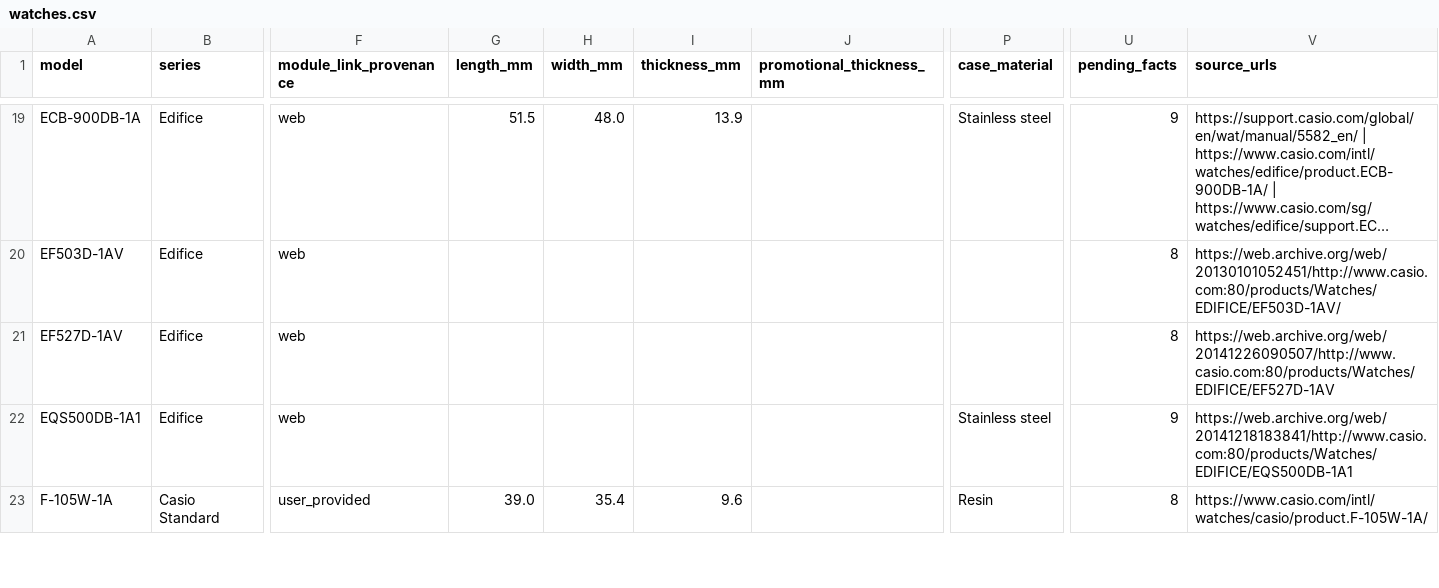
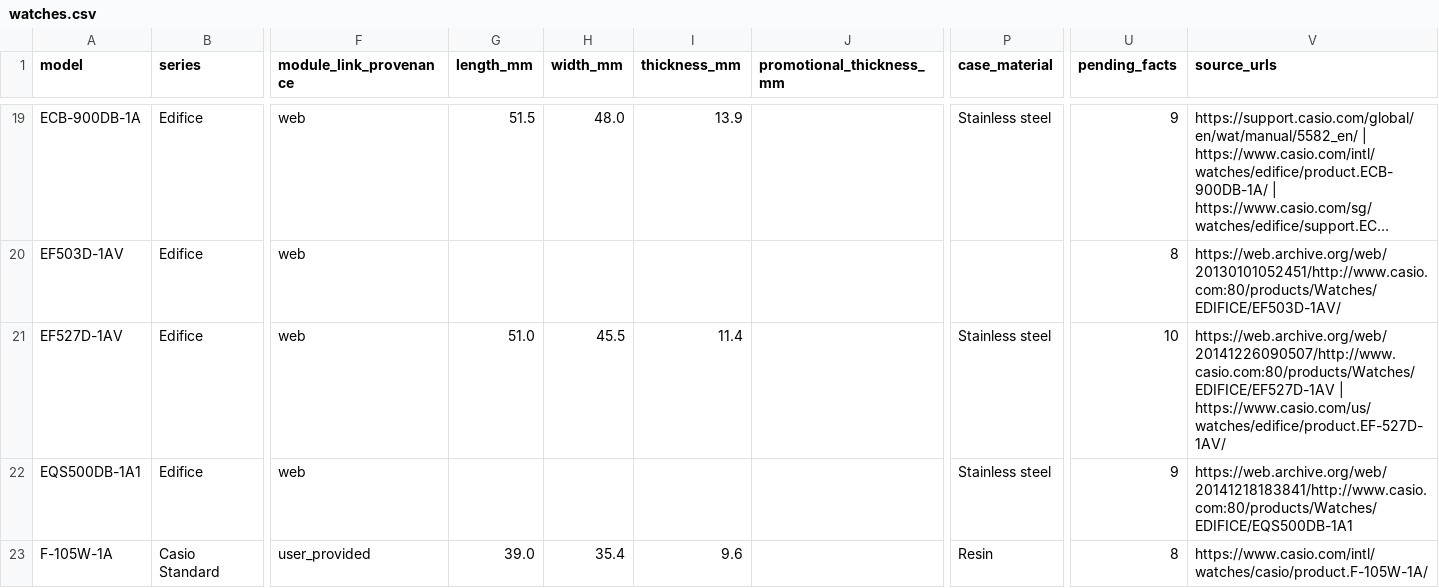
Before and after one commit to SEPULKRUM/casio-watch-specs, a CSV file: data/watches.csv, drawn as a sheet; only a part is shown, gaps mark what is left out; long unchanged cells end in …; the diff covers the shown part only; the diff names each change by its address in the sheet, - before the commit and + after, or states it on an @@ line.

```diff
--- a/data/watches.csv
+++ b/data/watches.csv
-G21 (length_mm): (empty)
+G21 (length_mm): 51.0
-H21 (width_mm): (empty)
+H21 (width_mm): 45.5
-I21 (thickness_mm): (empty)
+I21 (thickness_mm): 11.4
-P21 (case_material): (empty)
+P21 (case_material): Stainless steel
-U21 (pending_facts): 8
+U21 (pending_facts): 10
-V21 (source_urls): https://web.archive.org/web/20141226090507/http://www.casio.com:80/products/Watches/EDIFICE/EF527D-1AV
+V21 (source_urls): https://web.archive.org/web/20141226090507/http://www.casio.com:80/products/Watches/EDIFICE/EF527D-1AV | https://www.casio.com/us/watches/edifice/product.EF-527D-1AV/
```
Also changed, not shown: 38 edited cells elsewhere in this file, 6 other files.
